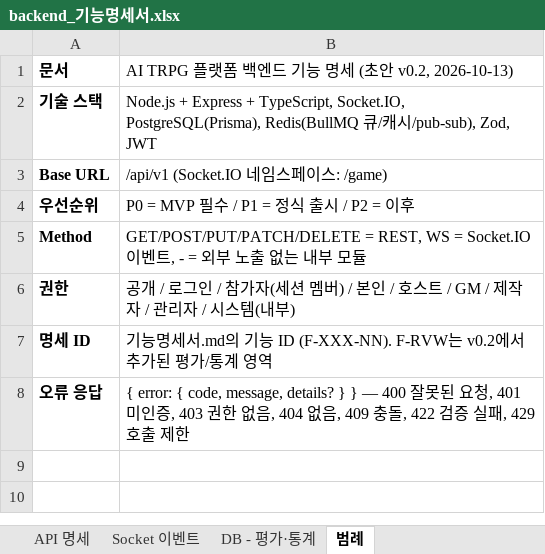
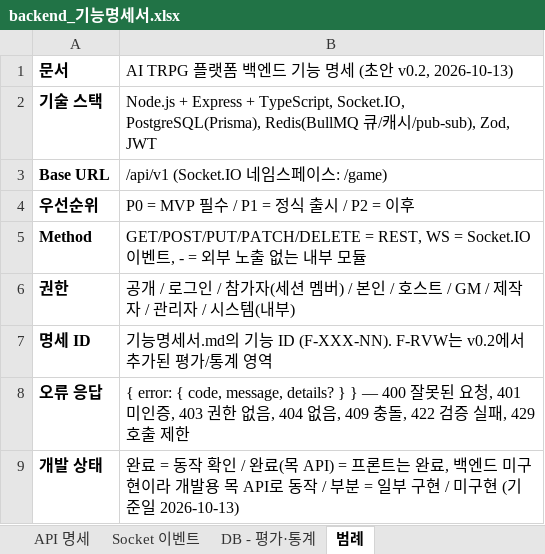
Before and after one commit to sxxxp/AITRPG, an Excel workbook: docs/backend_기능명세서.xlsx, sheet 범례, drawn as a sheet; values as stored, in another font and other column widths than the file's, no borders; the diff names each change by its address in the sheet, - before the commit and + after, or states it on an @@ line.

```diff
--- a/docs/backend_기능명세서.xlsx (sheet 범례)
+++ b/docs/backend_기능명세서.xlsx (sheet 범례)
+row 9: 개발 상태 | 완료 = 동작 확인 / 완료(목 API) = 프론트는 완료, 백엔드 미구현이라 개발용 목 API로 동작 / 부분 = 일부 구현 / 미구현 (기준일 2026-10-13)
```
Also changed, not shown: sheet API 명세, sheet DB - 평가·통계, sheet Socket 이벤트, docs/frontend_기능명세서.xlsx, 34 other files.
